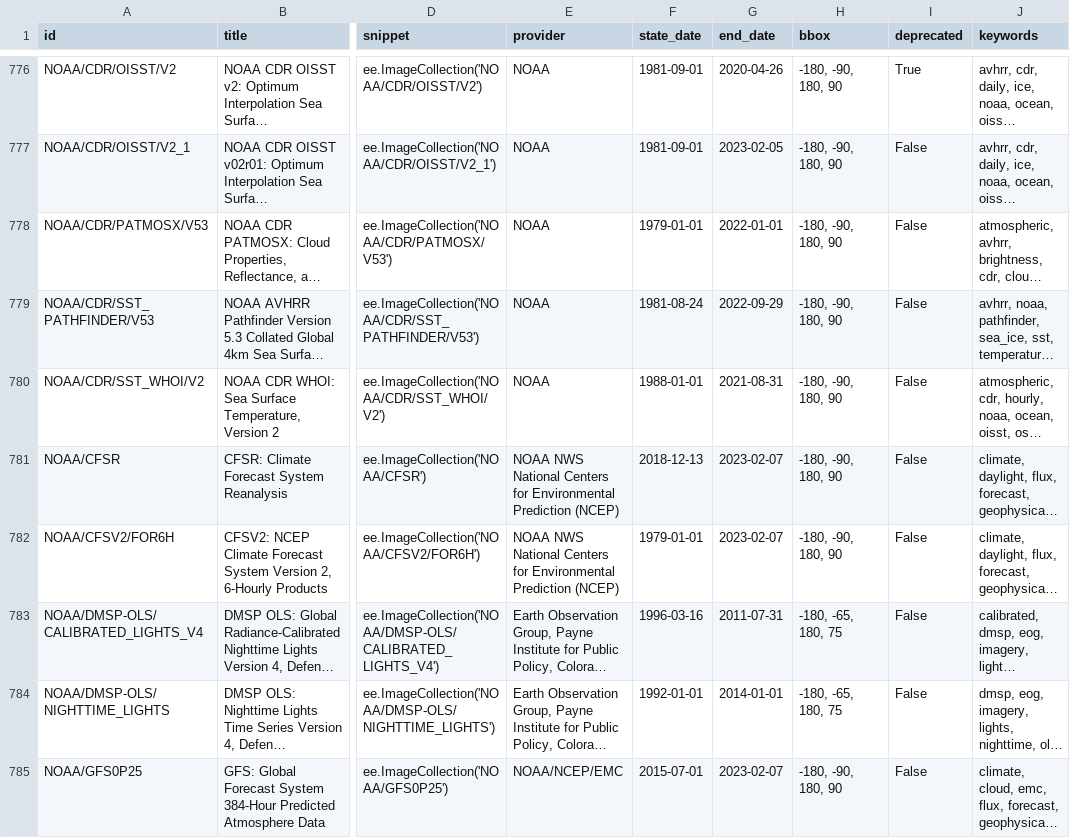
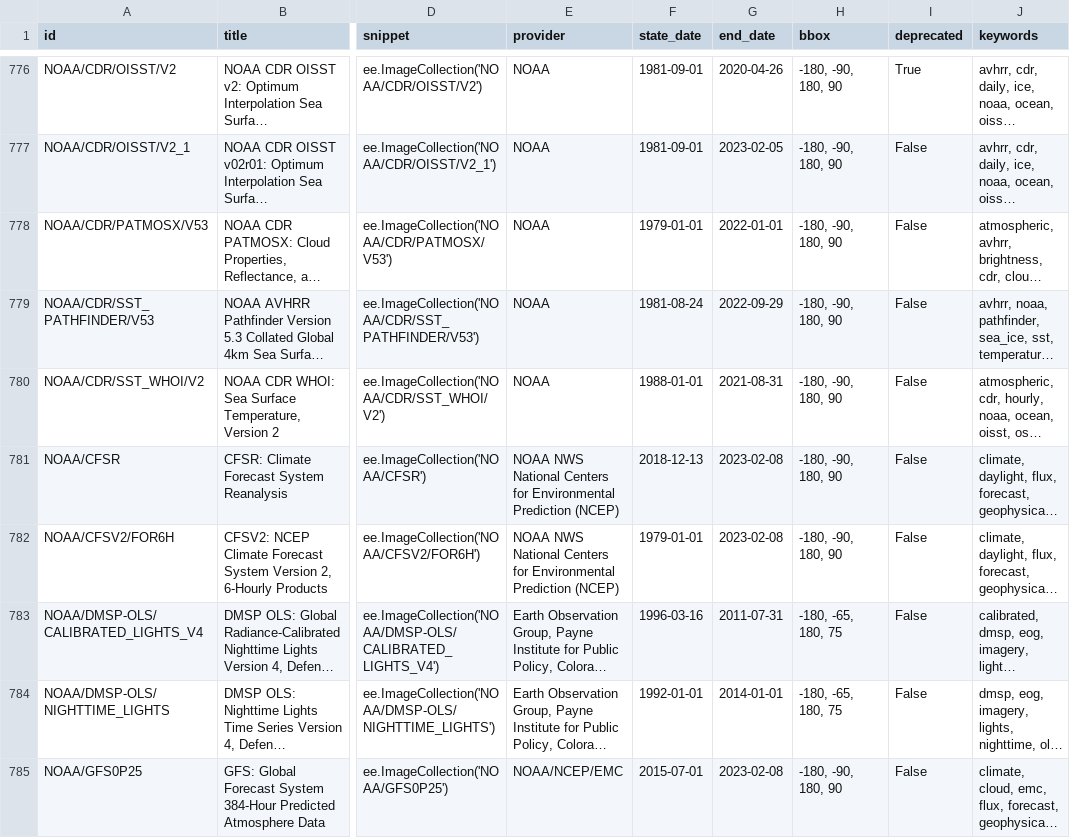
Before and after one commit to opengeos/Earth-Engine-Catalog, a TSV file: gee_catalog.tsv, drawn as a sheet; only a part is shown, gaps mark what is left out; long unchanged cells end in …; the diff covers the shown part only; the diff names each change by its address in the sheet, - before the commit and + after, or states it on an @@ line.

```diff
--- a/gee_catalog.tsv
+++ b/gee_catalog.tsv
-G781:G782 (end_date): 2023-02-07
+G781:G782 (end_date): 2023-02-08
-G785 (end_date): 2023-02-07
+G785 (end_date): 2023-02-08
```
Also changed, not shown: 44 edited cells elsewhere in this file, 49 other files.
